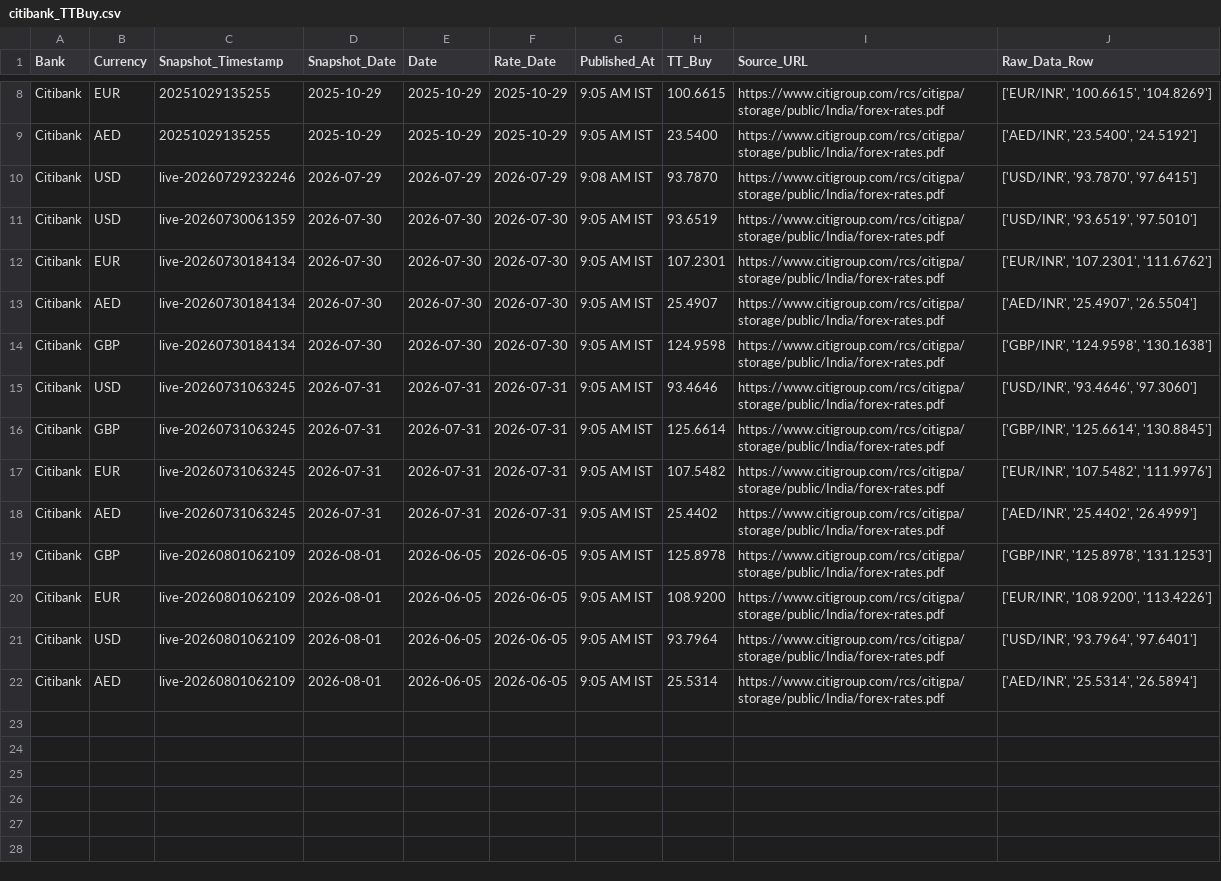
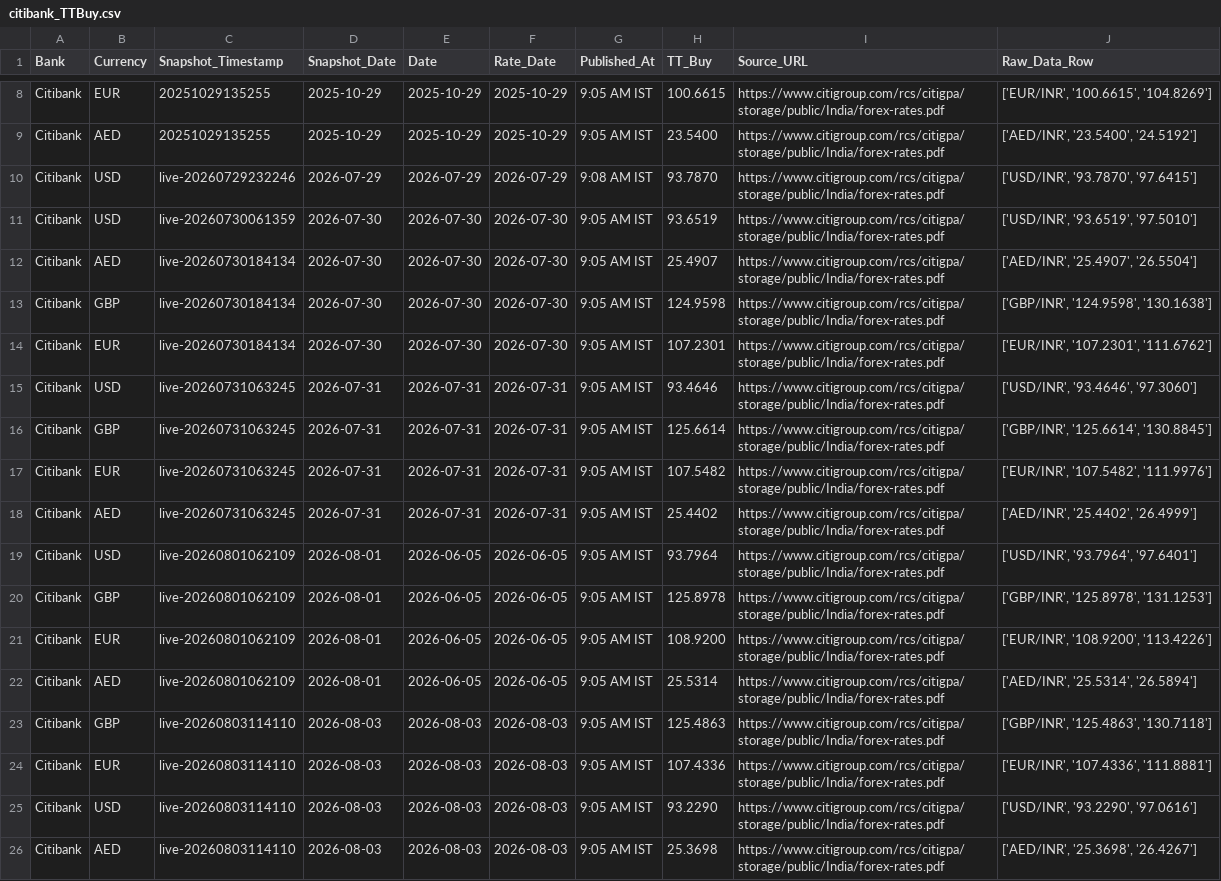
Before and after one commit to RakshithNM/ttbuy-dashboard, a CSV file: data/citibank_TTBuy.csv, drawn as a sheet; only a part is shown, gaps mark what is left out.

```diff
--- a/data/citibank_TTBuy.csv
+++ b/data/citibank_TTBuy.csv
@@ -11,5 +11,5 @@ Citibank,USD,live-20260729232246,2026-07-29,2026-07-29,2026-07-29,9:08 AM IST,93
 Citibank,USD,live-20260730061359,2026-07-30,2026-07-30,2026-07-30,9:05 AM IST,93.6519,https://www.citigroup.com/rcs/citigpa/storage/public/India/forex-rates.pdf,"['USD/INR', '93.6519', '97.5010']"
-Citibank,EUR,live-20260730184134,2026-07-30,2026-07-30,2026-07-30,9:05 AM IST,107.2301,https://www.citigroup.com/rcs/citigpa/storage/public/India/forex-rates.pdf,"['EUR/INR', '107.2301', '111.6762']"
 Citibank,AED,live-20260730184134,2026-07-30,2026-07-30,2026-07-30,9:05 AM IST,25.4907,https://www.citigroup.com/rcs/citigpa/storage/public/India/forex-rates.pdf,"['AED/INR', '25.4907', '26.5504']"
 Citibank,GBP,live-20260730184134,2026-07-30,2026-07-30,2026-07-30,9:05 AM IST,124.9598,https://www.citigroup.com/rcs/citigpa/storage/public/India/forex-rates.pdf,"['GBP/INR', '124.9598', '130.1638']"
+Citibank,EUR,live-20260730184134,2026-07-30,2026-07-30,2026-07-30,9:05 AM IST,107.2301,https://www.citigroup.com/rcs/citigpa/storage/public/India/forex-rates.pdf,"['EUR/INR', '107.2301', '111.6762']"
 Citibank,USD,live-20260731063245,2026-07-31,2026-07-31,2026-07-31,9:05 AM IST,93.4646,https://www.citigroup.com/rcs/citigpa/storage/public/India/forex-rates.pdf,"['USD/INR', '93.4646', '97.3060']"
@@ -18,5 +18,9 @@ Citibank,EUR,live-20260731063245,2026-07-31,2026-07-31,2026-07-31,9:05 AM IST,10
 Citibank,AED,live-20260731063245,2026-07-31,2026-07-31,2026-07-31,9:05 AM IST,25.4402,https://www.citigroup.com/rcs/citigpa/storage/public/India/forex-rates.pdf,"['AED/INR', '25.4402', '26.4999']"
+Citibank,USD,live-20260801062109,2026-08-01,2026-06-05,2026-06-05,9:05 AM IST,93.7964,https://www.citigroup.com/rcs/citigpa/storage/public/India/forex-rates.pdf,"['USD/INR', '93.7964', '97.6401']"
 Citibank,GBP,live-20260801062109,2026-08-01,2026-06-05,2026-06-05,9:05 AM IST,125.8978,https://www.citigroup.com/rcs/citigpa/storage/public/India/forex-rates.pdf,"['GBP/INR', '125.8978', '131.1253']"
 Citibank,EUR,live-20260801062109,2026-08-01,2026-06-05,2026-06-05,9:05 AM IST,108.9200,https://www.citigroup.com/rcs/citigpa/storage/public/India/forex-rates.pdf,"['EUR/INR', '108.9200', '113.4226']"
-Citibank,USD,live-20260801062109,2026-08-01,2026-06-05,2026-06-05,9:05 AM IST,93.7964,https://www.citigroup.com/rcs/citigpa/storage/public/India/forex-rates.pdf,"['USD/INR', '93.7964', '97.6401']"
 Citibank,AED,live-20260801062109,2026-08-01,2026-06-05,2026-06-05,9:05 AM IST,25.5314,https://www.citigroup.com/rcs/citigpa/storage/public/India/forex-rates.pdf,"['AED/INR', '25.5314', '26.5894']"
+Citibank,GBP,live-20260803114110,2026-08-03,2026-08-03,2026-08-03,9:05 AM IST,125.4863,https://www.citigroup.com/rcs/citigpa/storage/public/India/forex-rates.pdf,"['GBP/INR', '125.4863', '130.7118']"
+Citibank,EUR,live-20260803114110,2026-08-03,2026-08-03,2026-08-03,9:05 AM IST,107.4336,https://www.citigroup.com/rcs/citigpa/storage/public/India/forex-rates.pdf,"['EUR/INR', '107.4336', '111.8881']"
+Citibank,USD,live-20260803114110,2026-08-03,2026-08-03,2026-08-03,9:05 AM IST,93.2290,https://www.citigroup.com/rcs/citigpa/storage/public/India/forex-rates.pdf,"['USD/INR', '93.2290', '97.0616']"
+Citibank,AED,live-20260803114110,2026-08-03,2026-08-03,2026-08-03,9:05 AM IST,25.3698,https://www.citigroup.com/rcs/citigpa/storage/public/India/forex-rates.pdf,"['AED/INR', '25.3698', '26.4267']"
```
Also changed, not shown: data/axis_TTBuy.csv, data/bandhan_TTBuy.csv, 9 other files.
